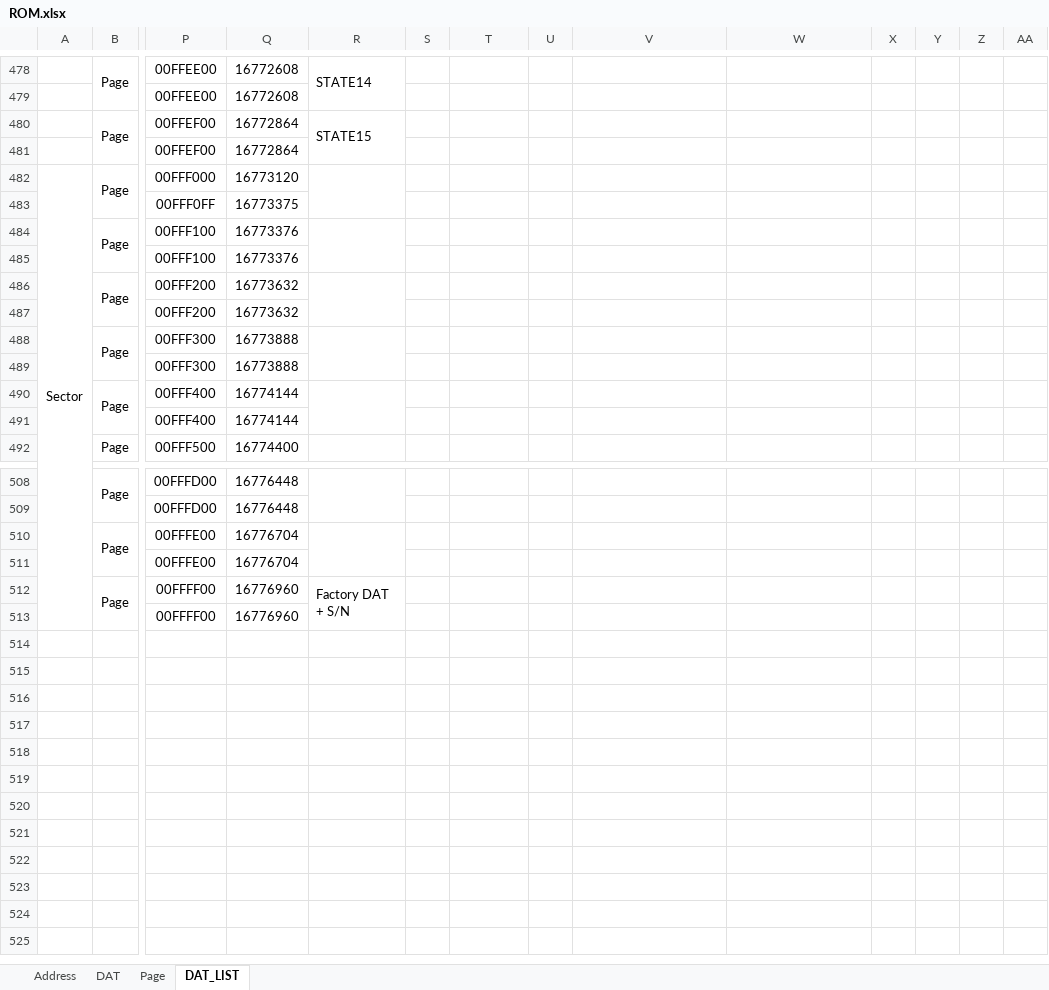
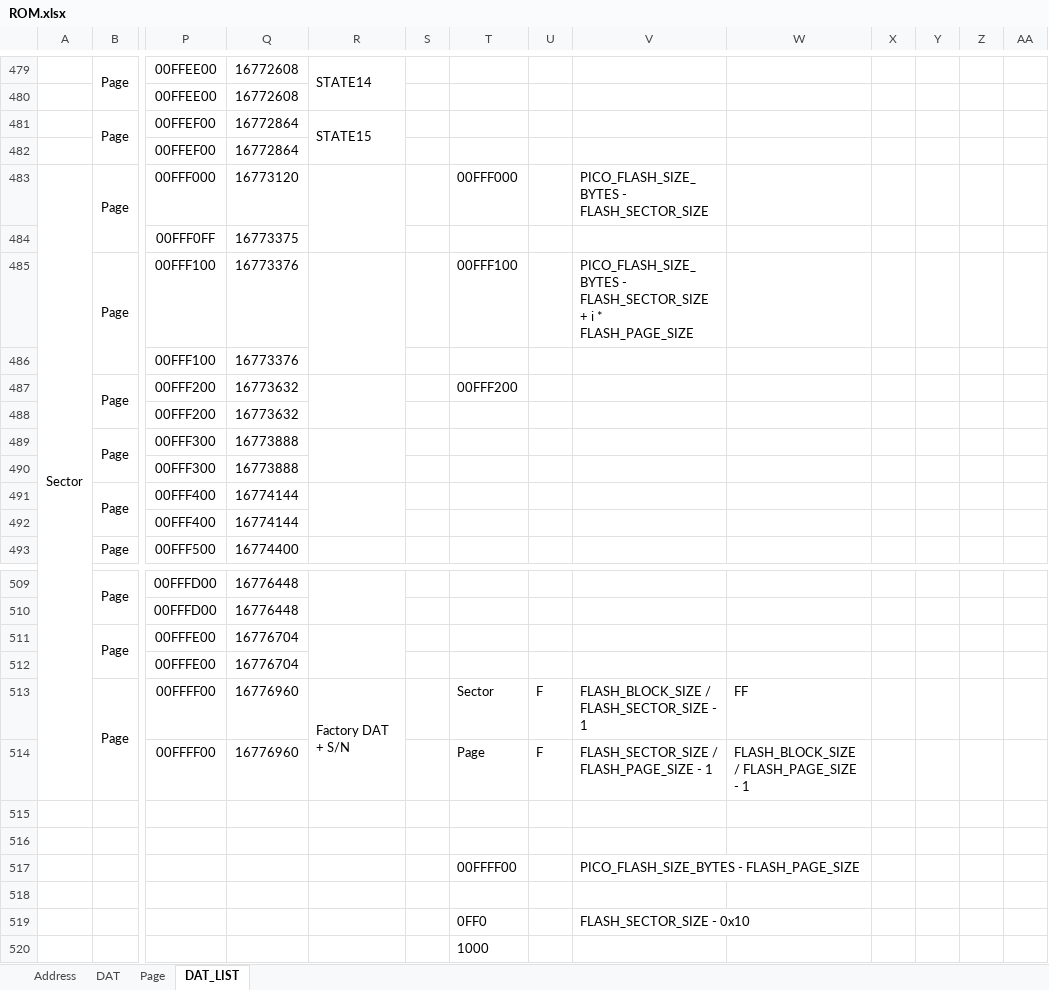
Before and after one commit to mw-eng/PCAB_Debugger, an Excel workbook: PCAB_Debugger_RP2040/ROM.xlsx, sheet DAT_LIST, drawn as a sheet; only a part is shown, gaps mark what is left out; values as stored, in another font and other column widths than the file's, no borders; addresses are those after the commit; rows hold the shown columns only; the diff covers the shown part only; the diff names each change by its address in the sheet, - before the commit and + after, or states it on an @@ line.

```diff
--- a/PCAB_Debugger_RP2040/ROM.xlsx (sheet DAT_LIST)
+++ b/PCAB_Debugger_RP2040/ROM.xlsx (sheet DAT_LIST)
-T483: (empty)
+T483: 00FFF000
-V483: (empty)
+V483: PICO_FLASH_SIZE_BYTES - FLASH_SECTOR_SIZE
-T485: (empty)
+T485: 00FFF100
-V485: (empty)
+V485: PICO_FLASH_SIZE_BYTES - FLASH_SECTOR_SIZE + i * FLASH_PAGE_SIZE
-T487: (empty)
+T487: 00FFF200
-T513: (empty)
+T513: Sector
-U513:U514: (empty)
+U513:U514: F
-V513: (empty)
+V513: FLASH_BLOCK_SIZE / FLASH_SECTOR_SIZE - 1
-W513: (empty)
+W513: FF
-T514: (empty)
+T514: Page
-V514: (empty)
+V514: FLASH_SECTOR_SIZE / FLASH_PAGE_SIZE - 1
-W514: (empty)
+W514: FLASH_BLOCK_SIZE / FLASH_PAGE_SIZE - 1
+row 515: (empty)
+row 516: (empty)
+row 517:  |  |  |  |  |  | 00FFFF00 |  | PICO_FLASH_SIZE_BYTES - FLASH_PAGE_SIZE
+row 518: (empty)
+row 519:  |  |  |  |  |  | 0FF0 |  | FLASH_SECTOR_SIZE - 0x10
+row 520:  |  |  |  |  |  | 1000
```
Also changed, not shown: 1 added row and 29 edited cells elsewhere in this sheet, formulas that keep their value, 3 other files.
